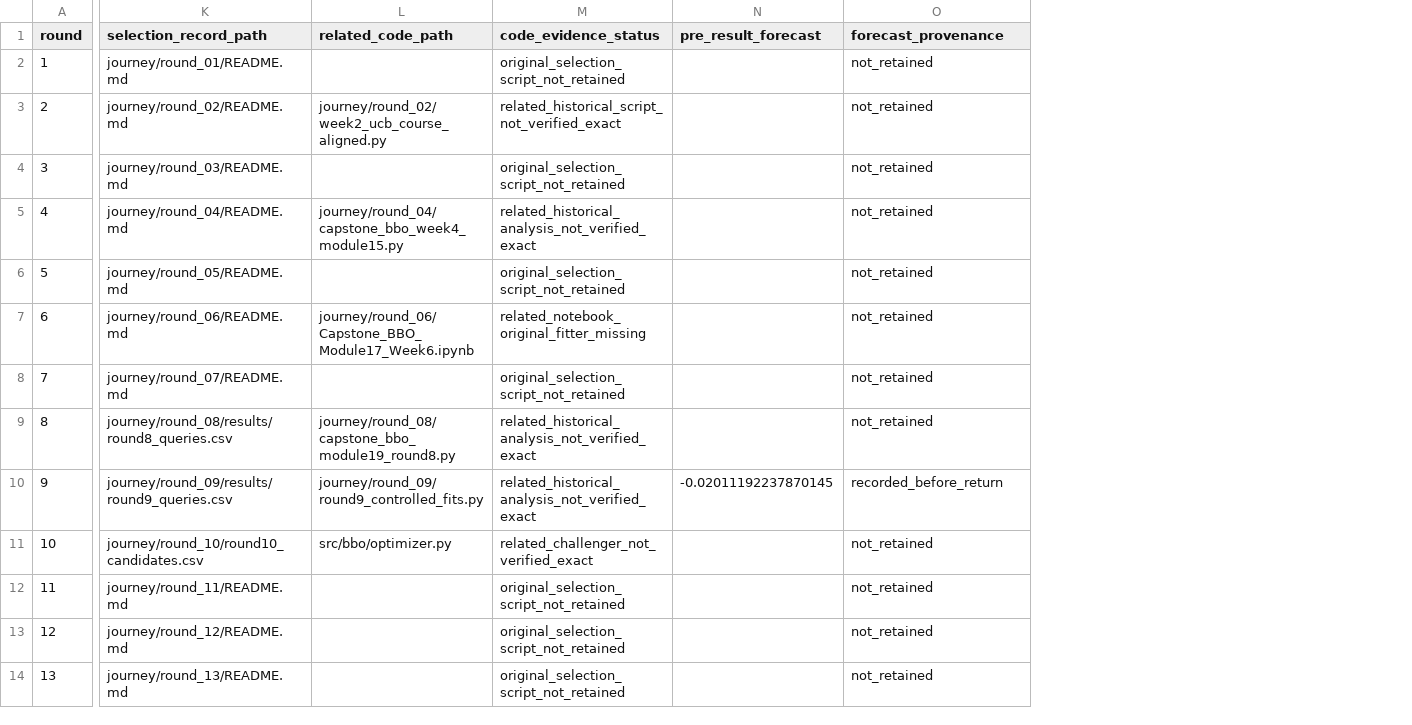
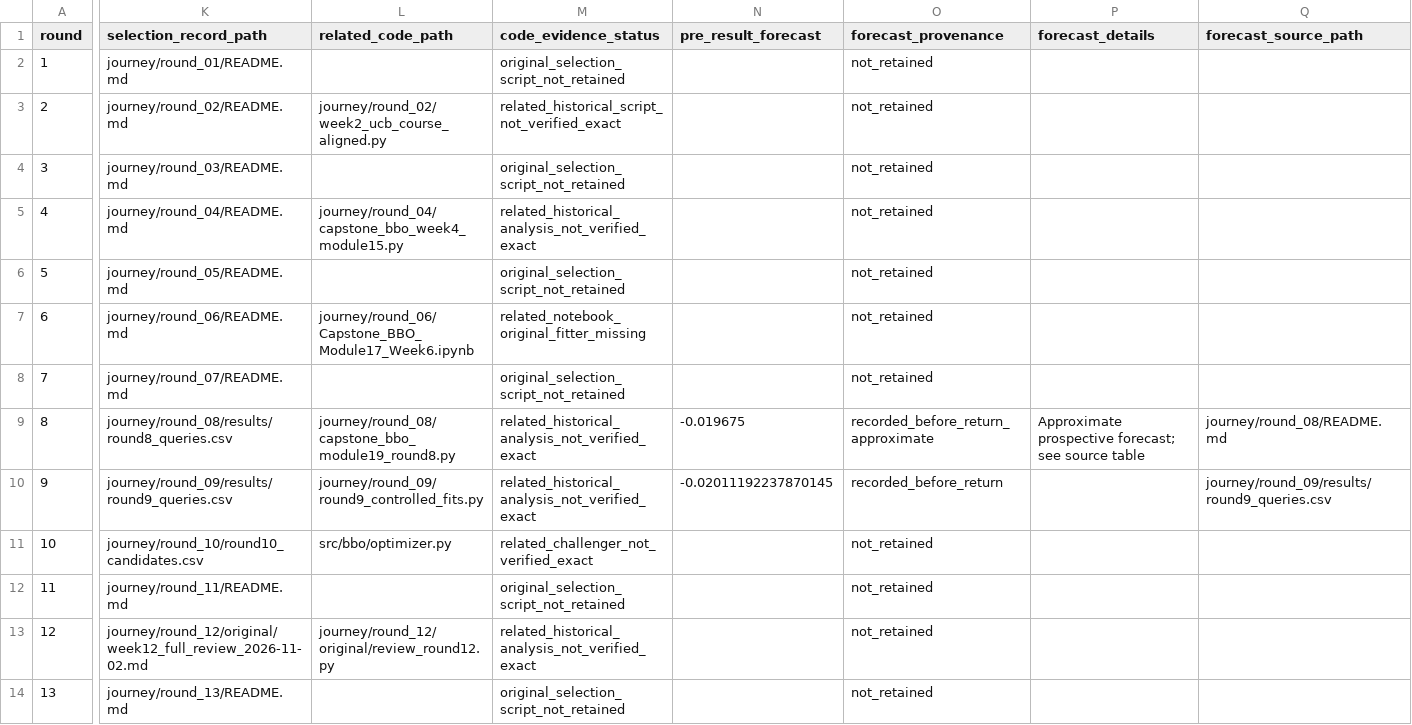
Before and after one commit to tatonsyML/bbo-capstone-imperial-college, a CSV file: functions/F3/selection_history.csv, drawn as a sheet; only a part is shown, gaps mark what is left out; the diff names each change by its address in the sheet, - before the commit and + after, or states it on an @@ line.

```diff
--- a/functions/F3/selection_history.csv
+++ b/functions/F3/selection_history.csv
+column P (forecast_details), row 9: Approximate prospective forecast; see source table
+column Q (forecast_source_path), rows 9-10: journey/round_08/README.md | journey/round_09/results/round9_queries.csv
-N9 (pre_result_forecast): (empty)
+N9 (pre_result_forecast): -0.019675
-O9 (forecast_provenance): not_retained
+O9 (forecast_provenance): recorded_before_return_approximate
-K13 (selection_record_path): journey/round_12/README.md
+K13 (selection_record_path): journey/round_12/original/week12_full_review_2026-11-02.md
-L13 (related_code_path): (empty)
+L13 (related_code_path): journey/round_12/original/review_round12.py
-M13 (code_evidence_status): original_selection_script_not_retained
+M13 (code_evidence_status): related_historical_analysis_not_verified_exact
```
Also changed, not shown: functions/F2/selection_history.csv, functions/F4/selection_history.csv, 13 other files.
